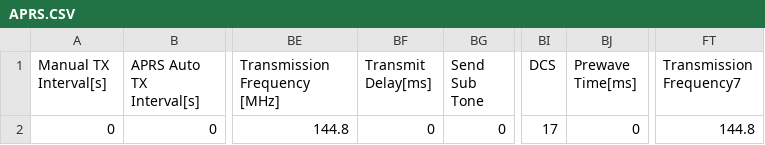
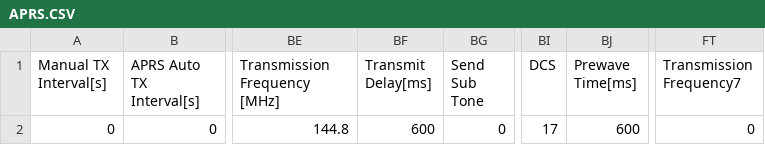
Before and after one commit to sm0rgm/at-d878uv, a CSV file: APRS.CSV, drawn as a sheet; only a part is shown, gaps mark what is left out; the diff names each change by its address in the sheet, - before the commit and + after, or states it on an @@ line.

Commit message:
Analog APRS Transmit delay och Prewave time satt till 600 ms

```diff
--- a/APRS.CSV
+++ b/APRS.CSV
-BF2 (Transmit Delay[ms]): 0
+BF2 (Transmit Delay[ms]): 600
-BJ2 (Prewave Time[ms]): 0
+BJ2 (Prewave Time[ms]): 600
-FT2 (Transmission Frequency7): 144.8
+FT2 (Transmission Frequency7): 0
```
